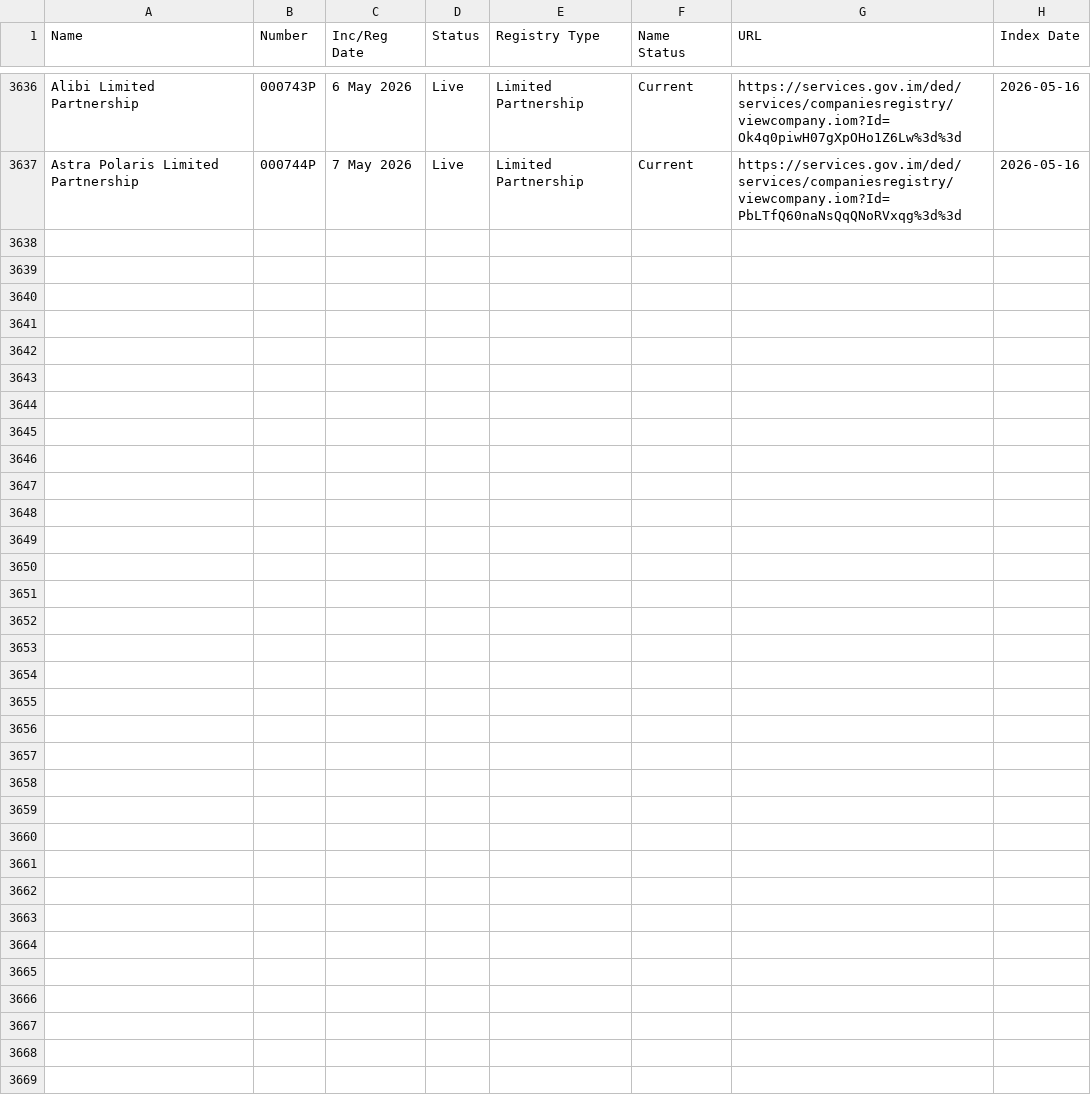
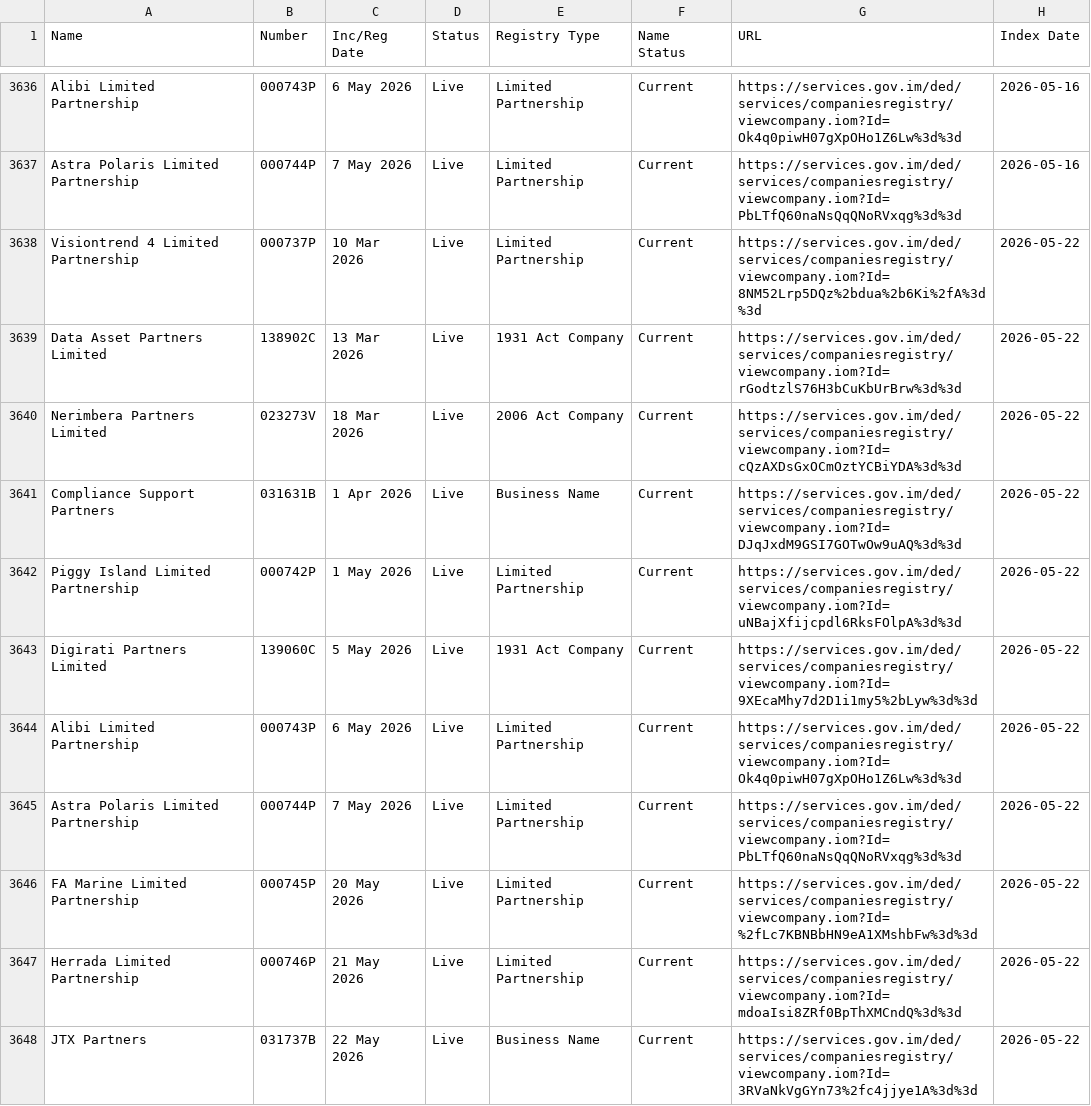
Before and after one commit to dankarran/isleofman-opendata, a CSV file: data/gov.im/companies/sources/search/names/PARTNER.csv, drawn as a sheet; only a part is shown, gaps mark what is left out.

```diff
--- a/data/gov.im/companies/sources/search/names/PARTNER.csv
+++ b/data/gov.im/companies/sources/search/names/PARTNER.csv
@@ -3637 +3637,12 @@
 "Astra Polaris Limited Partnership","000744P","7 May 2026","Live","Limited Partnership","Current","https://services.gov.im/ded/services/companiesregistry/viewcompany.iom?Id=PbLTfQ60naNsQqQNoRVxqg%3d%3d","2026-05-16"
+"Visiontrend 4 Limited Partnership","000737P","10 Mar 2026","Live","Limited Partnership","Current","https://services.gov.im/ded/services/companiesregistry/viewcompany.iom?Id=8NM52Lrp5DQz%2bdua%2b6Ki%2fA%3d%3d","2026-05-22"
+"Data Asset Partners Limited","138902C","13 Mar 2026","Live","1931 Act Company","Current","https://services.gov.im/ded/services/companiesregistry/viewcompany.iom?Id=rGodtzlS76H3bCuKbUrBrw%3d%3d","2026-05-22"
+"Nerimbera Partners Limited","023273V","18 Mar 2026","Live","2006 Act Company","Current","https://services.gov.im/ded/services/companiesregistry/viewcompany.iom?Id=cQzAXDsGxOCmOztYCBiYDA%3d%3d","2026-05-22"
+"Compliance Support Partners","031631B","1 Apr 2026","Live","Business Name","Current","https://services.gov.im/ded/services/companiesregistry/viewcompany.iom?Id=DJqJxdM9GSI7GOTwOw9uAQ%3d%3d","2026-05-22"
+"Piggy Island Limited Partnership","000742P","1 May 2026","Live","Limited Partnership","Current","https://services.gov.im/ded/services/companiesregistry/viewcompany.iom?Id=uNBajXfijcpdl6RksFOlpA%3d%3d","2026-05-22"
+"Digirati Partners Limited","139060C","5 May 2026","Live","1931 Act Company","Current","https://services.gov.im/ded/services/companiesregistry/viewcompany.iom?Id=9XEcaMhy7d2D1i1my5%2bLyw%3d%3d","2026-05-22"
+"Alibi Limited Partnership","000743P","6 May 2026","Live","Limited Partnership","Current","https://services.gov.im/ded/services/companiesregistry/viewcompany.iom?Id=Ok4q0piwH07gXpOHo1Z6Lw%3d%3d","2026-05-22"
+"Astra Polaris Limited Partnership","000744P","7 May 2026","Live","Limited Partnership","Current","https://services.gov.im/ded/services/companiesregistry/viewcompany.iom?Id=PbLTfQ60naNsQqQNoRVxqg%3d%3d","2026-05-22"
+"FA Marine Limited Partnership","000745P","20 May 2026","Live","Limited Partnership","Current","https://services.gov.im/ded/services/companiesregistry/viewcompany.iom?Id=%2fLc7KBNBbHN9eA1XMshbFw%3d%3d","2026-05-22"
+"Herrada Limited Partnership","000746P","21 May 2026","Live","Limited Partnership","Current","https://services.gov.im/ded/services/companiesregistry/viewcompany.iom?Id=mdoaIsi8ZRf0BpThXMCndQ%3d%3d","2026-05-22"
+"JTX Partners","031737B","22 May 2026","Live","Business Name","Current","https://services.gov.im/ded/services/companiesregistry/viewcompany.iom?Id=3RVaNkVgGYn73%2fc4jjye1A%3d%3d","2026-05-22"
```
Also changed, not shown: data/gov.im/companies/outputs/registries.csv, data/gov.im/companies/sources/search/names/CORP.csv, 8 other files.
